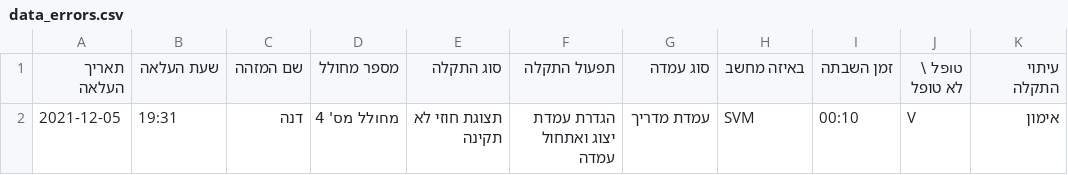
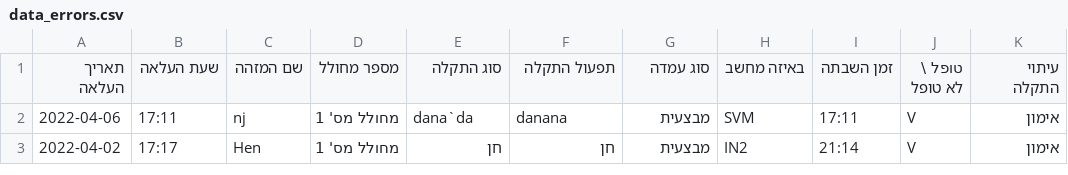
Before and after one commit to ArielGuralnick/elbit-ground-beta, a CSV file: app/db/mars/data_errors.csv, drawn as a sheet; removed rows and columns are numbered as before the commit, all else as after; the diff names each change by its address in the sheet, - before the commit and + after, or states it on an @@ line.

```diff
--- a/app/db/mars/data_errors.csv
+++ b/app/db/mars/data_errors.csv
-row 2: 2021-12-05 | 19:31 | דנה | מחולל מס' 4 | תצוגת חוזי לא תקינה | הגדרת עמדת יצוג ואתחול עמדה | עמדת מדריך | SVM | 00:10 | V | אימון
+row 2: 2022-04-06 | 17:11 | nj | מחולל מס' 1 | dana`da | danana | מבצעית | SVM | 17:11 | V | אימון
+row 3: 2022-04-02 | 17:17 | Hen | מחולל מס' 1 | חן | חן | מבצעית | IN2 | 21:14 | V | אימון
```
Also changed, not shown: app/db/driving/data_errors.csv, 27 other files.
